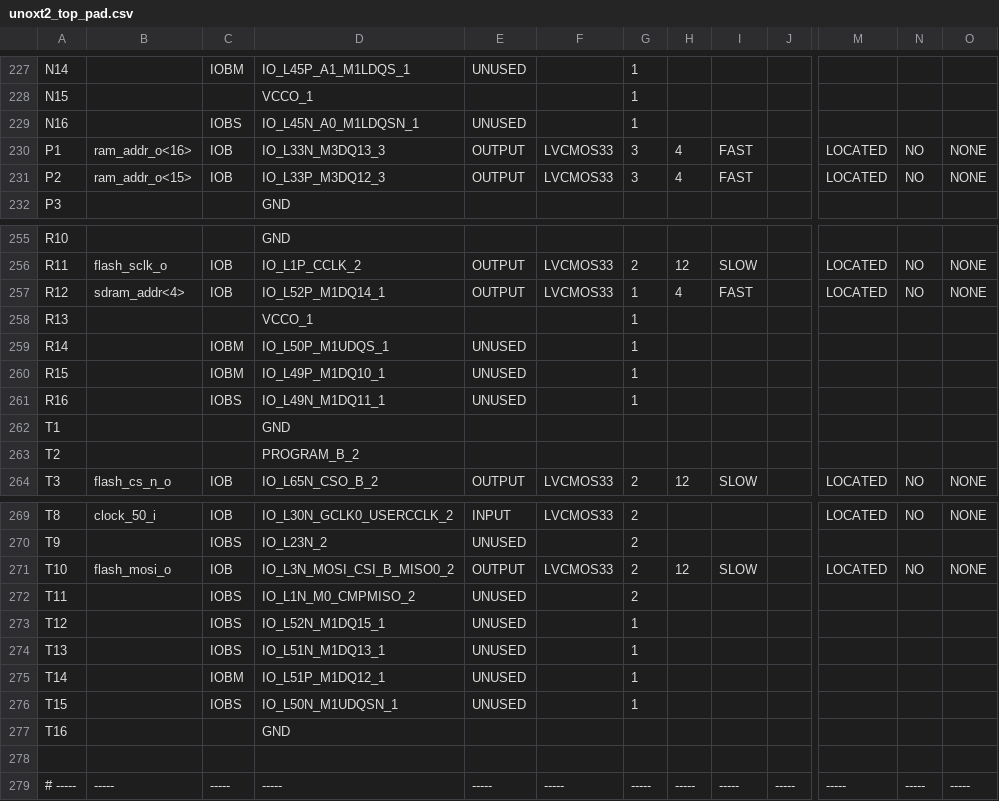
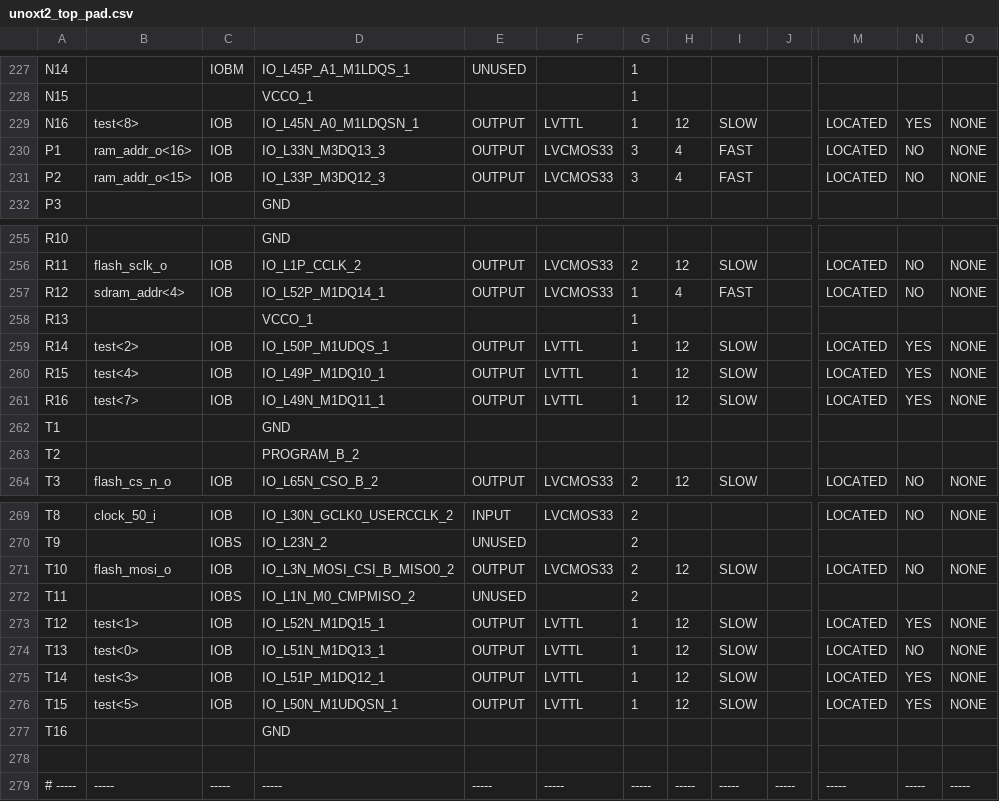
Before and after one commit to emax73/unoxt-ocm-pld-dev, a CSV file: unoxt/ise/unoxt2_top_pad.csv, drawn as a sheet; only a part is shown, gaps mark what is left out; the diff covers the shown part only; the diff names each change by its address in the sheet, - before the commit and + after, or states it on an @@ line.

```diff
--- a/unoxt/ise/unoxt2_top_pad.csv
+++ b/unoxt/ise/unoxt2_top_pad.csv
-B229: (empty)
+B229: test<8>
-C229: IOBS
+C229: IOB
-E229: UNUSED
+E229: OUTPUT
-F229: (empty)
+F229: LVTTL
-H229: (empty)
+H229: 12
-I229: (empty)
+I229: SLOW
-M229: (empty)
+M229: LOCATED
-N229: (empty)
+N229: YES
-O229: (empty)
+O229: NONE
-B259: (empty)
+B259: test<2>
-C259:C260: IOBM
+C259:C260: IOB
-E259:E261: UNUSED
+E259:E261: OUTPUT
-F259:F261: (empty)
+F259:F261: LVTTL
-H259:H261: (empty)
+H259:H261: 12
-I259:I261: (empty)
+I259:I261: SLOW
-M259:M261: (empty)
+M259:M261: LOCATED
-N259:N261: (empty)
+N259:N261: YES
-O259:O261: (empty)
+O259:O261: NONE
-B260: (empty)
+B260: test<4>
-B261: (empty)
+B261: test<7>
-C261: IOBS
+C261: IOB
-B273: (empty)
+B273: test<1>
-C273:C274: IOBS
+C273:C274: IOB
-E273:E276: UNUSED
+E273:E276: OUTPUT
-F273:F276: (empty)
+F273:F276: LVTTL
-H273:H276: (empty)
+H273:H276: 12
-I273:I276: (empty)
+I273:I276: SLOW
-M273:M276: (empty)
+M273:M276: LOCATED
-N273: (empty)
+N273: YES
-O273:O276: (empty)
+O273:O276: NONE
-B274: (empty)
+B274: test<0>
-N274: (empty)
+N274: NO
-B275: (empty)
+B275: test<3>
-C275: IOBM
+C275: IOB
-N275:N276: (empty)
+N275:N276: YES
-B276: (empty)
+B276: test<5>
-C276: IOBS
+C276: IOB
```
Also changed, not shown: 19 edited cells elsewhere in this file, 58 other files.
